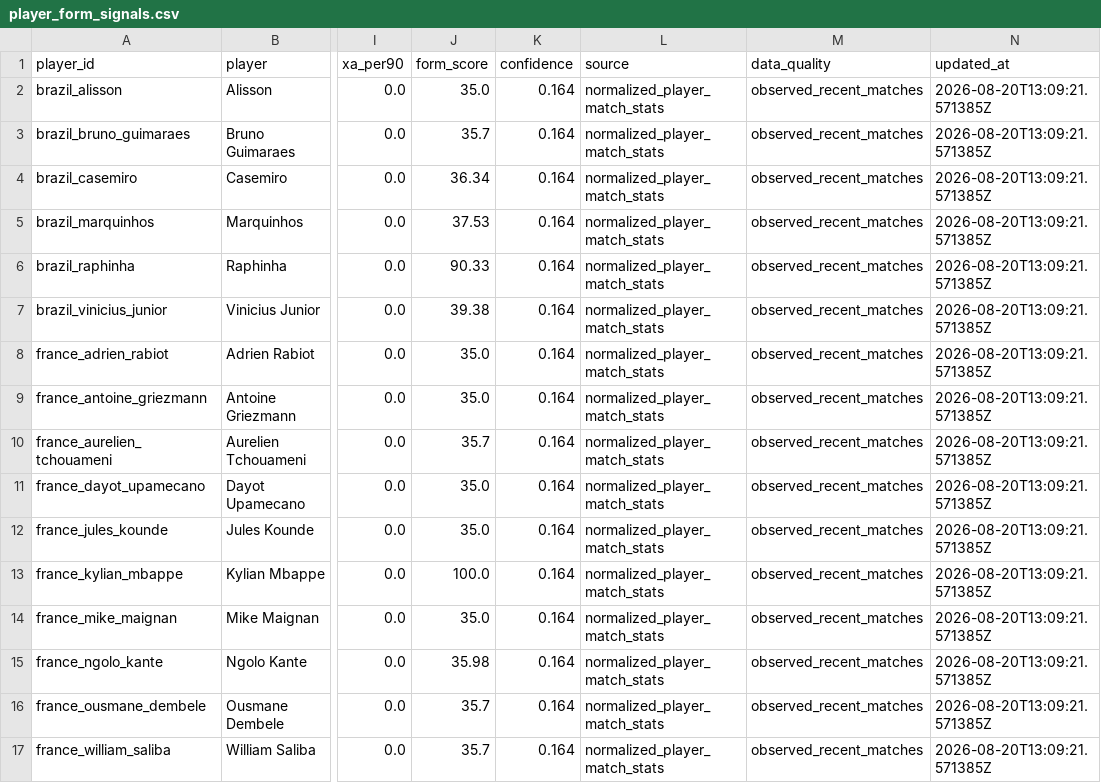
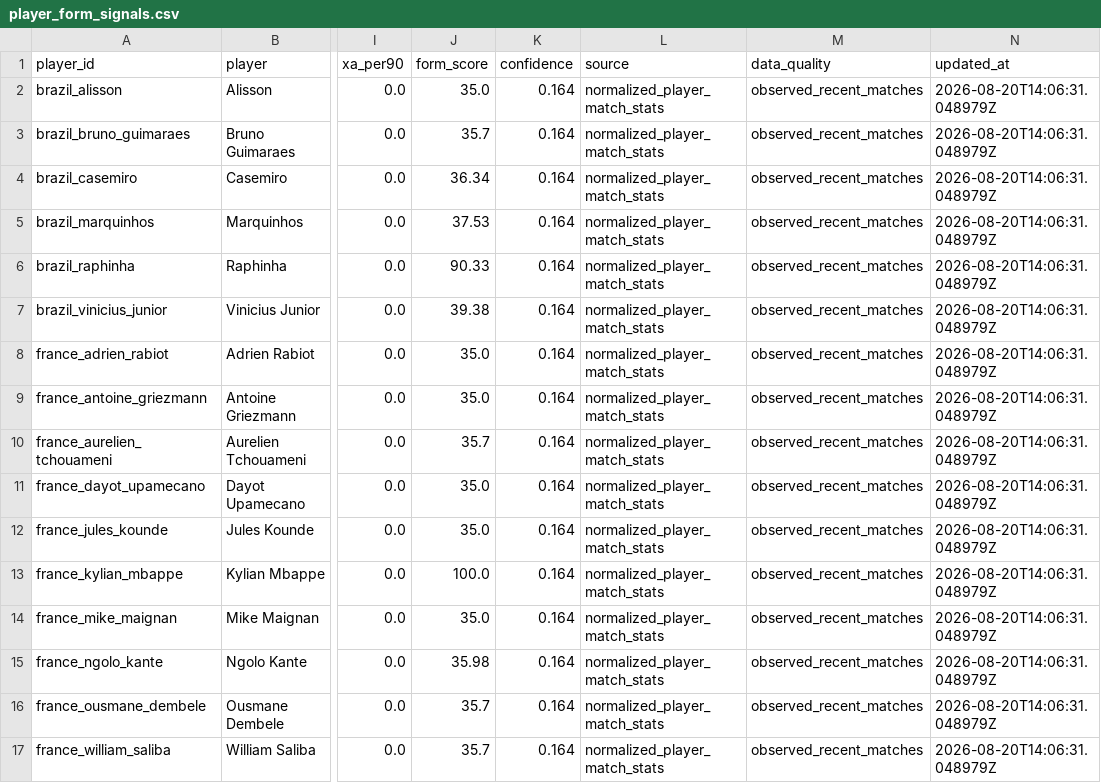
Before and after one commit to KaiwenMo1/worldcup2026, a CSV file: data/derived/player_form_signals.csv, drawn as a sheet; only a part is shown, gaps mark what is left out; the diff names each change by its address in the sheet, - before the commit and + after, or states it on an @@ line.

```diff
--- a/data/derived/player_form_signals.csv
+++ b/data/derived/player_form_signals.csv
-N2:N17 (updated_at): 2026-08-20T13:09:21.571385Z
+N2:N17 (updated_at): 2026-08-20T14:06:31.048979Z
```
Also changed, not shown: data/derived/formation_prediction_signals.csv, data/derived/manager_match_observations.csv, 14 other files.
